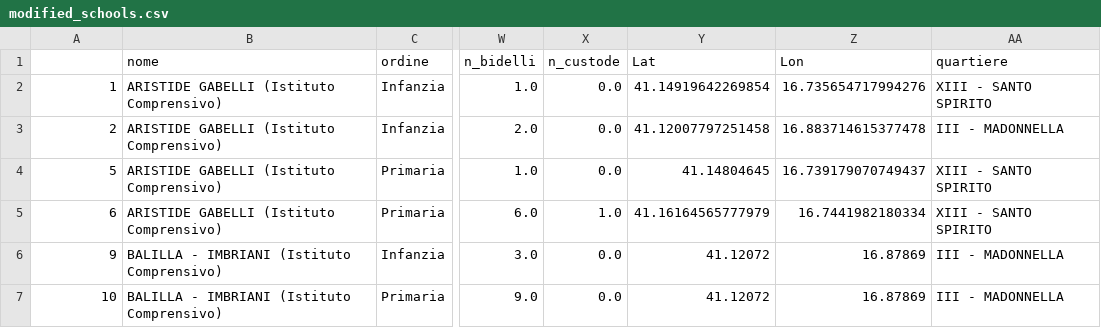
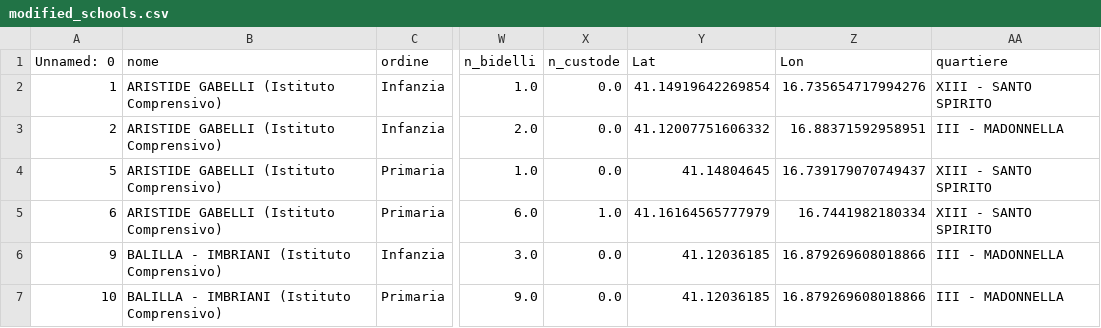
Before and after one commit to DesperateColleagues/Security_views_Bari, a CSV file: Tableau/Doc Tableau/modified_schools.csv (was Tableu/Doc Tableu/modified_schools.csv), drawn as a sheet; only a part is shown, gaps mark what is left out; the diff covers the shown part only; the diff names each change by its address in the sheet, - before the commit and + after, or states it on an @@ line.

```diff
--- a/Tableu/Doc Tableu/modified_schools.csv
+++ b/Tableau/Doc Tableau/modified_schools.csv
-A1: (empty)
+A1: Unnamed: 0
-Y3 (Lat): 41.12007797251458
+Y3 (Lat): 41.12007751606332
-Z3 (Lon): 16.883714615377478
+Z3 (Lon): 16.88371592958951
-Y6:Y7 (Lat): 41.12072
+Y6:Y7 (Lat): 41.12036185
-Z6:Z7 (Lon): 16.87869
+Z6:Z7 (Lon): 16.879269608018866
```
Also changed, not shown: 2 added rows, 1 removed row and 54 edited cells elsewhere in this file, 19 other files.
